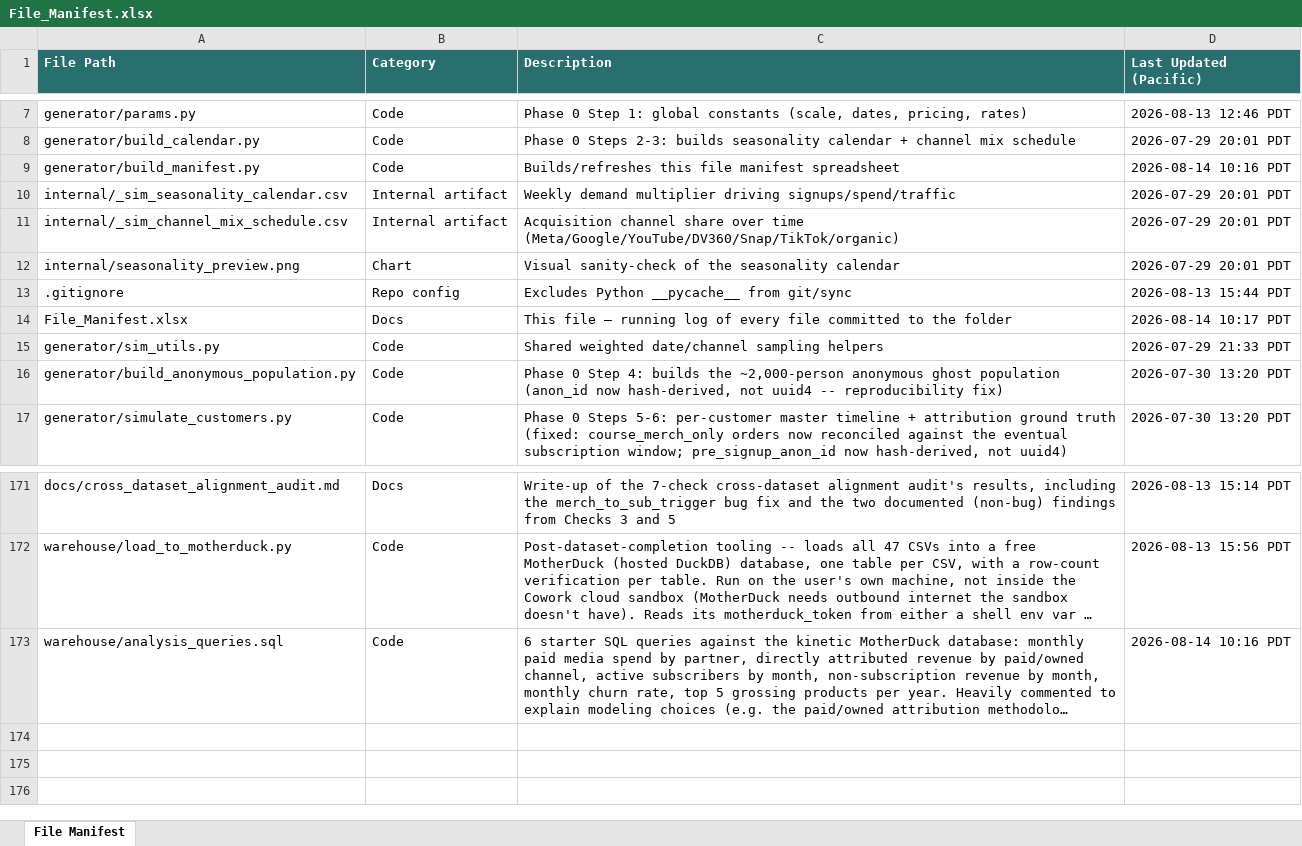
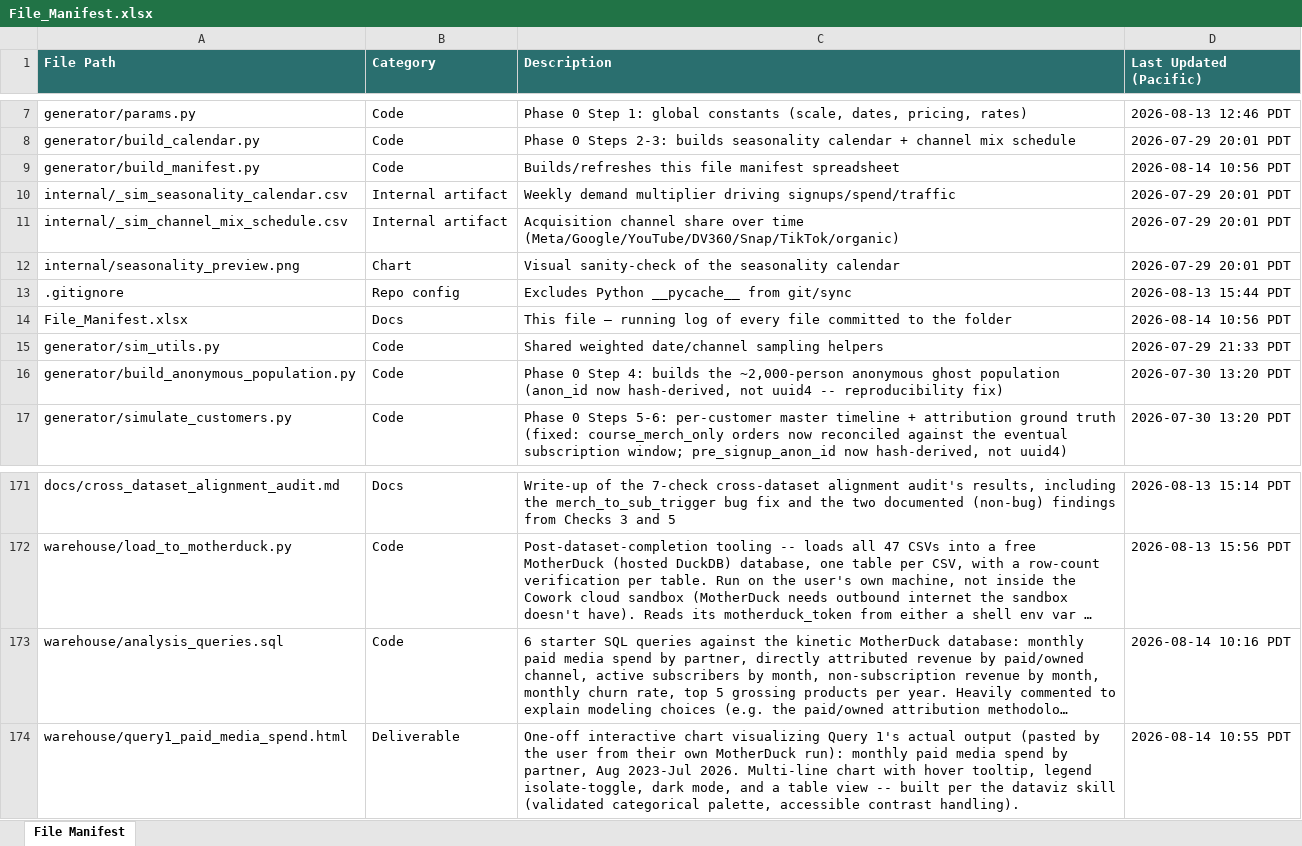
Before and after one commit to bencool85/kinetic-data-project, an Excel workbook: File_Manifest.xlsx, sheet File Manifest, drawn as a sheet; only a part is shown, gaps mark what is left out; long unchanged cells end in …; values as stored, in another font and other column widths than the file's, no borders; the diff names each change by its address in the sheet, - before the commit and + after, or states it on an @@ line.

```diff
--- a/File_Manifest.xlsx (sheet File Manifest)
+++ b/File_Manifest.xlsx (sheet File Manifest)
-D9 (Last Updated (Pacific)): 2026-08-14 10:16 PDT
+D9 (Last Updated (Pacific)): 2026-08-14 10:56 PDT
-D14 (Last Updated (Pacific)): 2026-08-14 10:17 PDT
+D14 (Last Updated (Pacific)): 2026-08-14 10:56 PDT
+row 174: warehouse/query1_paid_media_spend.html | Deliverable | One-off interactive chart visualizing Query 1's actual output (pasted by the user from their own MotherDuck run): monthly paid media spend by partner, Aug 2023-Jul 2026. Multi-line chart with hover tooltip, legend isolate-toggle, dark mode, and a table view -- built per the dataviz skill (validated categorical palette, accessible contrast handling). | 2026-08-14 10:55 PDT
```
Also changed, not shown: 3 other files.
